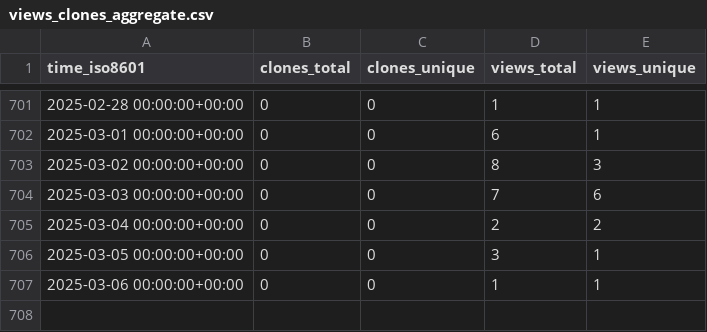
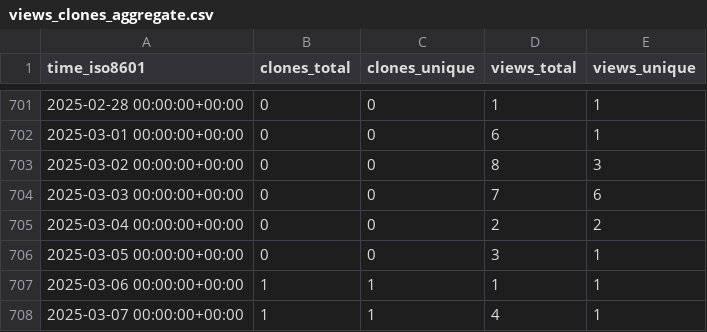
Before and after one commit to harfang3d/github-repo-stats, a CSV file: harfang3d/python-digital-twin/ghrs-data/views_clones_aggregate.csv, drawn as a sheet; only a part is shown, gaps mark what is left out.

```diff
--- a/harfang3d/python-digital-twin/ghrs-data/views_clones_aggregate.csv
+++ b/harfang3d/python-digital-twin/ghrs-data/views_clones_aggregate.csv
@@ -706,2 +706,3 @@ time_iso8601,clones_total,clones_unique,views_total,views_unique
 2025-03-05 00:00:00+00:00,0,0,3,1
-2025-03-06 00:00:00+00:00,0,0,1,1
+2025-03-06 00:00:00+00:00,1,1,1,1
+2025-03-07 00:00:00+00:00,1,1,4,1
```
Also changed, not shown: 1 other file.
